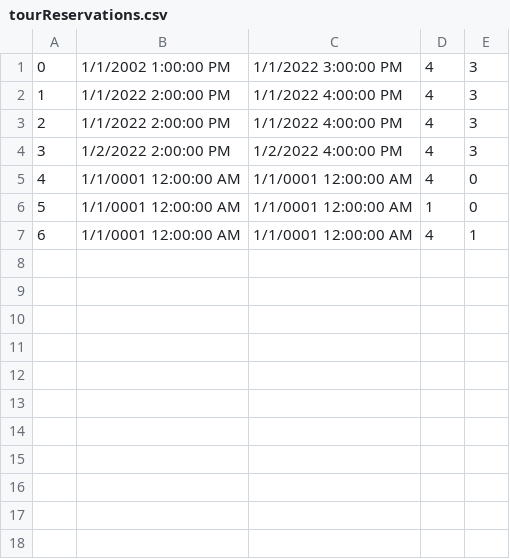
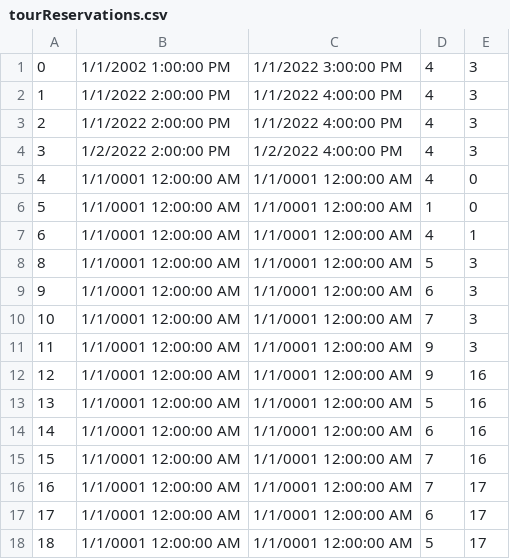
Before and after one commit to lazarristic023/SIMS_GroupD, a CSV file: Project/Project/Resources/Data/tourReservations.csv, drawn as a sheet.

Commit message:
Tour cancel completed

```diff
--- a/Project/Project/Resources/Data/tourReservations.csv
+++ b/Project/Project/Resources/Data/tourReservations.csv
@@ -7 +7,12 @@
 6|1/1/0001 12:00:00 AM|1/1/0001 12:00:00 AM|4|1
+8|1/1/0001 12:00:00 AM|1/1/0001 12:00:00 AM|5|3
+9|1/1/0001 12:00:00 AM|1/1/0001 12:00:00 AM|6|3
+10|1/1/0001 12:00:00 AM|1/1/0001 12:00:00 AM|7|3
+11|1/1/0001 12:00:00 AM|1/1/0001 12:00:00 AM|9|3
+12|1/1/0001 12:00:00 AM|1/1/0001 12:00:00 AM|9|16
+13|1/1/0001 12:00:00 AM|1/1/0001 12:00:00 AM|5|16
+14|1/1/0001 12:00:00 AM|1/1/0001 12:00:00 AM|6|16
+15|1/1/0001 12:00:00 AM|1/1/0001 12:00:00 AM|7|16
+16|1/1/0001 12:00:00 AM|1/1/0001 12:00:00 AM|7|17
+17|1/1/0001 12:00:00 AM|1/1/0001 12:00:00 AM|6|17
+18|1/1/0001 12:00:00 AM|1/1/0001 12:00:00 AM|5|17
```
Also changed, not shown: Project/Project/Resources/Data/appointment.csv, Project/Project/Resources/Data/tourpoint.csv, 35 other files.
